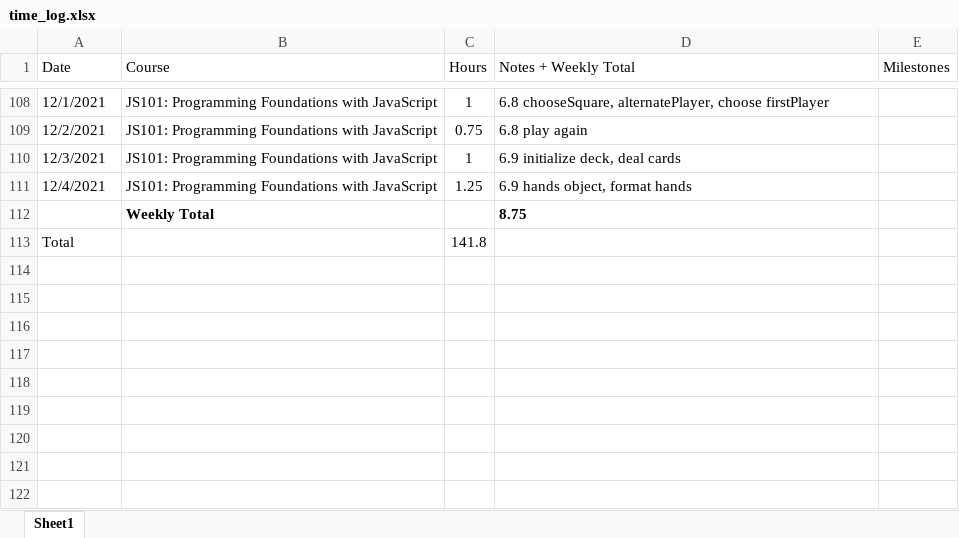
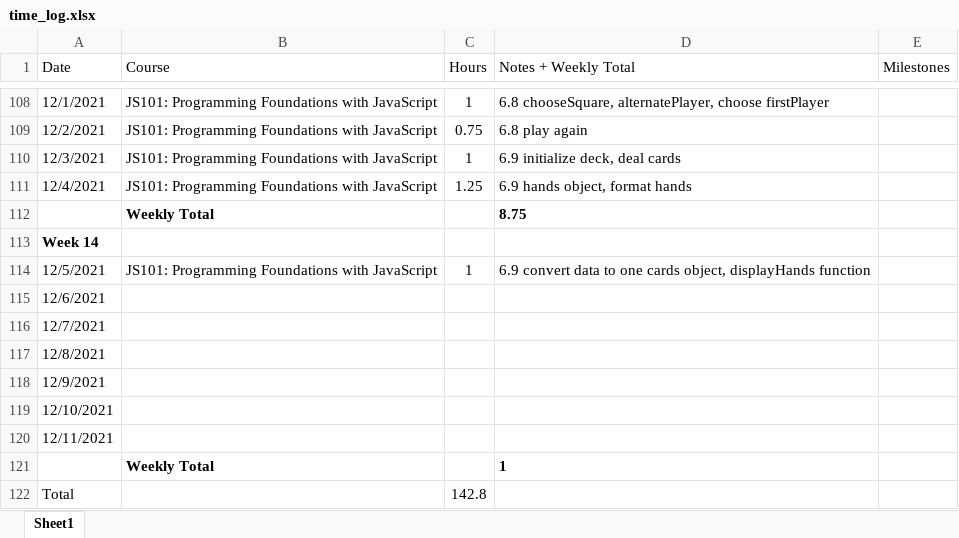
Before and after one commit to csommerl/js_101, an Excel workbook: time_log.xlsx, sheet Sheet1, drawn as a sheet; only a part is shown, gaps mark what is left out; values as stored, in another font and other column widths than the file's, no borders; table styles not drawn; addresses are those after the commit; the diff names each change by its address in the sheet, - before the commit and + after, or states it on an @@ line.

Commit message:
convert data to one cards object, displayHands function

```diff
--- a/time_log.xlsx (sheet Sheet1)
+++ b/time_log.xlsx (sheet Sheet1)
+row 113: Week 14
+row 114: 12/5/2021 | JS101: Programming Foundations with JavaScript | 1 | 6.9 convert data to one cards object, displayHands function
+row 115: 12/6/2021
+row 116: 12/7/2021
+row 117: 12/8/2021
+row 118: 12/9/2021
+row 119: 12/10/2021
+row 120: 12/11/2021
+row 121:  | Weekly Total |  | 1
-C122 (Hours): 141.8
+C122 (Hours): 142.8
```
Also changed, not shown: 1 other file.
